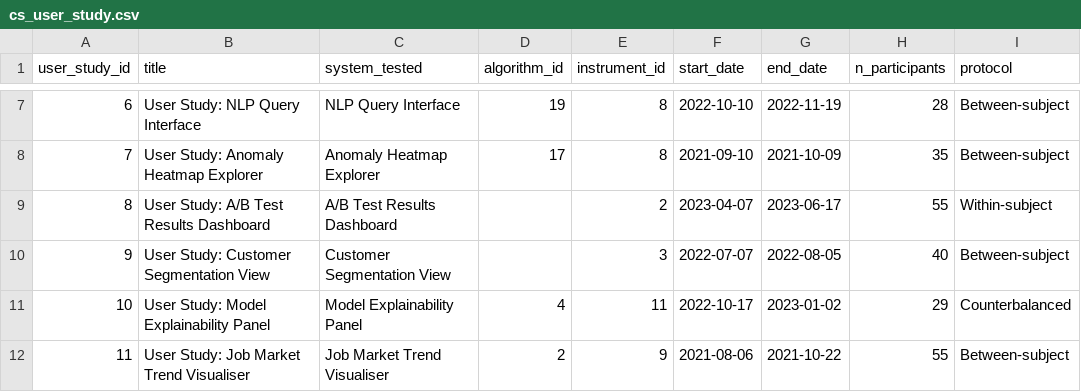
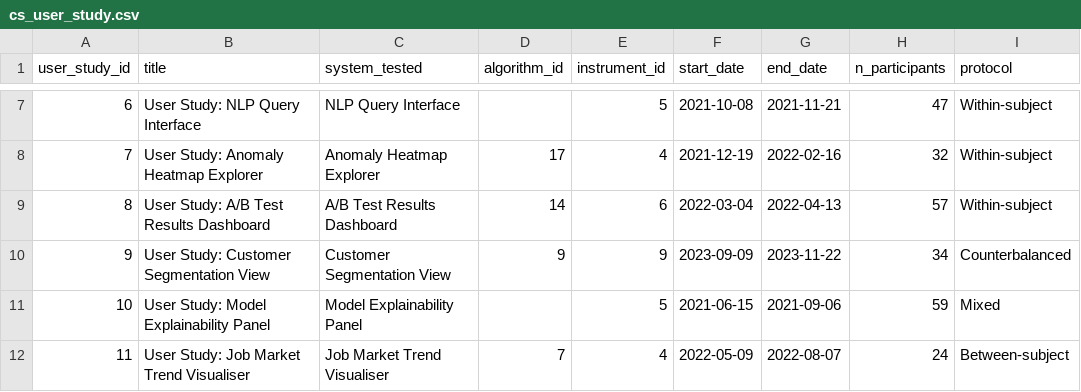
Before and after one commit to starteNCS/AlliumSativum, a CSV file: data_analysis/data_analysis/csv_output/cs_user_study.csv, drawn as a sheet; only a part is shown, gaps mark what is left out; the diff covers the shown part only.

```diff
--- a/data_analysis/data_analysis/csv_output/cs_user_study.csv
+++ b/data_analysis/data_analysis/csv_output/cs_user_study.csv
@@ -7,6 +7,6 @@ user_study_id,title,system_tested,algorithm_id,instrument_id,start_date,end_date
-6,User Study: NLP Query Interface,NLP Query Interface,19,8,2022-10-10,2022-11-19,28,Between-subject
-7,User Study: Anomaly Heatmap Explorer,Anomaly Heatmap Explorer,17,8,2021-09-10,2021-10-09,35,Between-subject
-8,User Study: A/B Test Results Dashboard,A/B Test Results Dashboard,,2,2023-04-07,2023-06-17,55,Within-subject
-9,User Study: Customer Segmentation View,Customer Segmentation View,,3,2022-07-07,2022-08-05,40,Between-subject
-10,User Study: Model Explainability Panel,Model Explainability Panel,4,11,2022-10-17,2023-01-02,29,Counterbalanced
-11,User Study: Job Market Trend Visualiser,Job Market Trend Visualiser,2,9,2021-08-06,2021-10-22,55,Between-subject
+6,User Study: NLP Query Interface,NLP Query Interface,,5,2021-10-08,2021-11-21,47,Within-subject
+7,User Study: Anomaly Heatmap Explorer,Anomaly Heatmap Explorer,17,4,2021-12-19,2022-02-16,32,Within-subject
+8,User Study: A/B Test Results Dashboard,A/B Test Results Dashboard,14,6,2022-03-04,2022-04-13,57,Within-subject
+9,User Study: Customer Segmentation View,Customer Segmentation View,9,9,2023-09-09,2023-11-22,34,Counterbalanced
+10,User Study: Model Explainability Panel,Model Explainability Panel,,5,2021-06-15,2021-09-06,59,Mixed
+11,User Study: Job Market Trend Visualiser,Job Market Trend Visualiser,7,4,2022-05-09,2022-08-07,24,Between-subject
```
Also changed, not shown: 35 edited cells elsewhere in this file, data_analysis/data_analysis/csv_output/cs_algorithm.csv, 20 other files.
